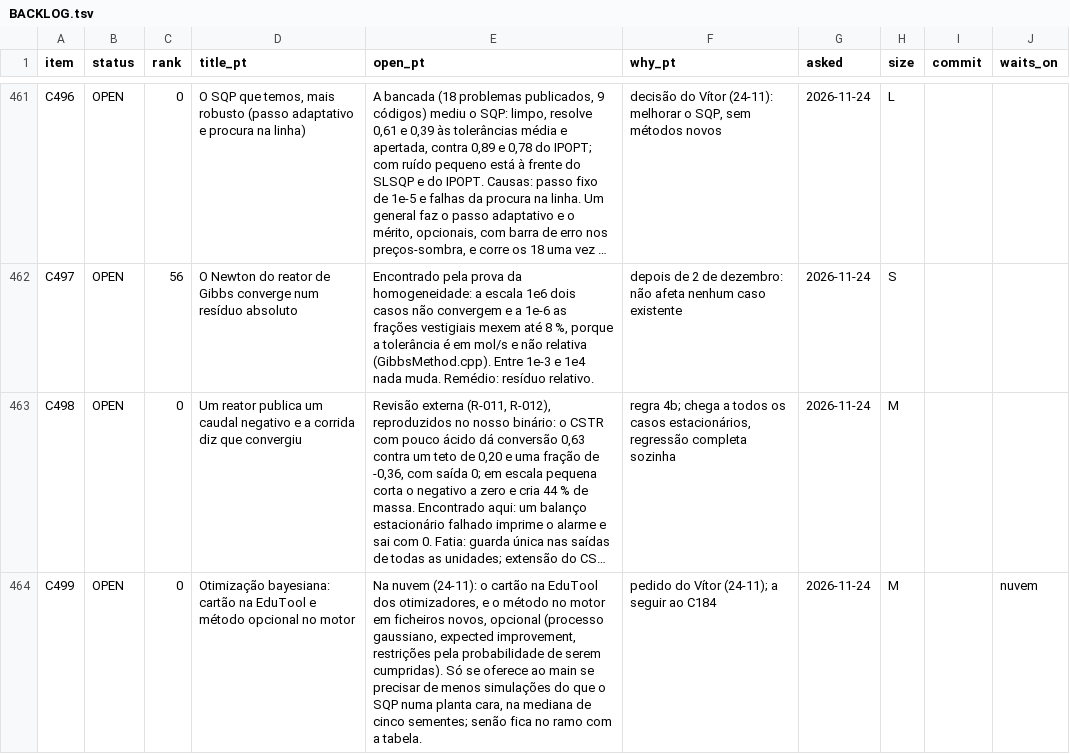
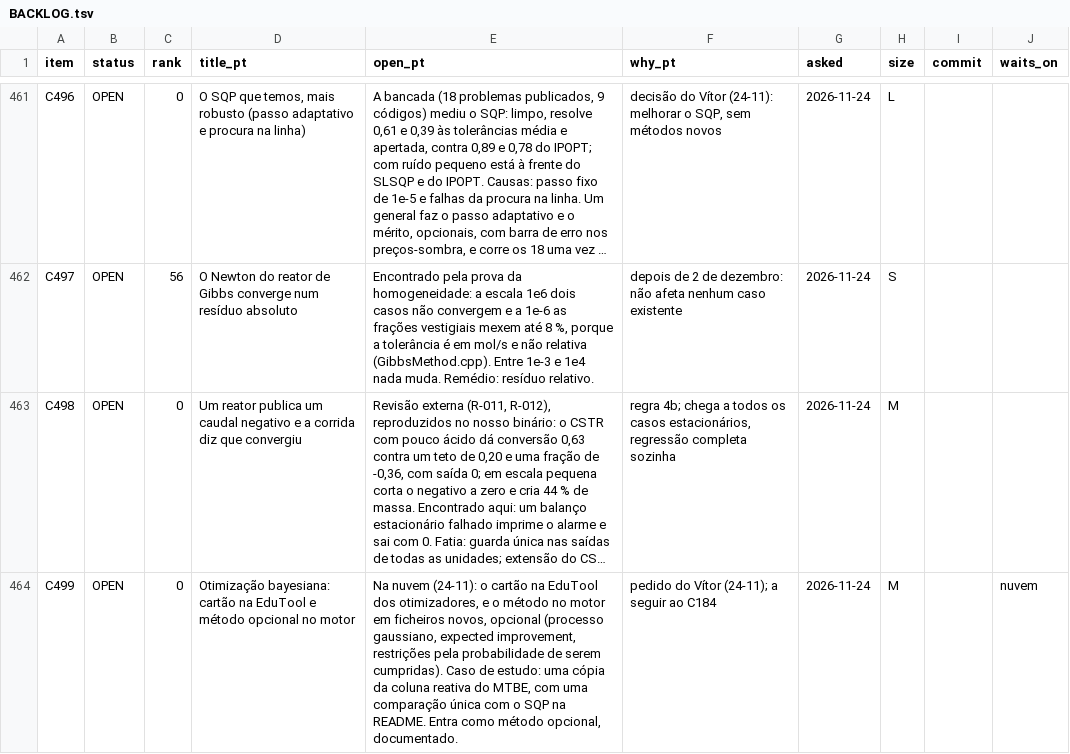
Before and after one commit to choupo-admin/choupo, a TSV file: BACKLOG.tsv, drawn as a sheet; only a part is shown, gaps mark what is left out; long unchanged cells end in …; the diff names each change by its address in the sheet, - before the commit and + after, or states it on an @@ line.

```diff
--- a/BACKLOG.tsv
+++ b/BACKLOG.tsv
-E464 (open_pt): …serem cumpridas). Só se oferece ao main se precisar de menos simulações do que o SQP numa planta cara, na mediana de cinco sementes; senão fica no ramo com a tabela.
+E464 (open_pt): …serem cumpridas). Caso de estudo: uma cópia da coluna reativa do MTBE, com uma comparação única com o SQP na README. Entra como método opcional, documentado.
```
Also changed, not shown: 1 other file.
